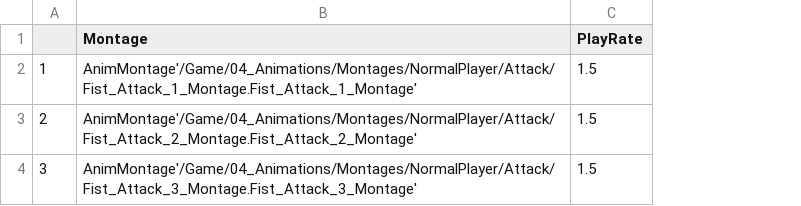
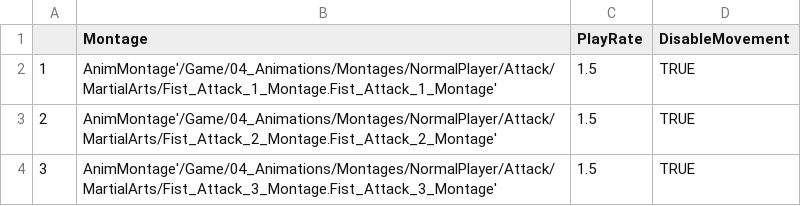
Before and after one commit to ssonsonya/UE4TPSProject, a CSV file: Content/01_Characters/Weapon/Normal/MartialArts/DT_DoAction_MartialArts.csv, drawn as a sheet; the diff names each change by its address in the sheet, - before the commit and + after, or states it on an @@ line.

Commit message:
[Player] DoActionDisableMovementOption

```diff
--- a/Content/01_Characters/Weapon/Normal/MartialArts/DT_DoAction_MartialArts.csv
+++ b/Content/01_Characters/Weapon/Normal/MartialArts/DT_DoAction_MartialArts.csv
+column D (DisableMovement), rows 2-4: all TRUE
-B2 (Montage): AnimMontage'/Game/04_Animations/Montages/NormalPlayer/Attack/Fist_Attack_1_Montage.Fist_Attack_1_Montage'
+B2 (Montage): AnimMontage'/Game/04_Animations/Montages/NormalPlayer/Attack/MartialArts/Fist_Attack_1_Montage.Fist_Attack_1_Montage'
-B3 (Montage): AnimMontage'/Game/04_Animations/Montages/NormalPlayer/Attack/Fist_Attack_2_Montage.Fist_Attack_2_Montage'
+B3 (Montage): AnimMontage'/Game/04_Animations/Montages/NormalPlayer/Attack/MartialArts/Fist_Attack_2_Montage.Fist_Attack_2_Montage'
-B4 (Montage): AnimMontage'/Game/04_Animations/Montages/NormalPlayer/Attack/Fist_Attack_3_Montage.Fist_Attack_3_Montage'
+B4 (Montage): AnimMontage'/Game/04_Animations/Montages/NormalPlayer/Attack/MartialArts/Fist_Attack_3_Montage.Fist_Attack_3_Montage'
```
Also changed, not shown: Content/01_Characters/Weapon/Normal/MartialArts/DT_SubAction_MartialArts.csv, 13 other files.
